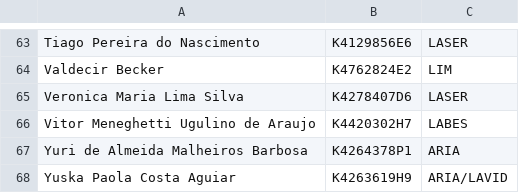
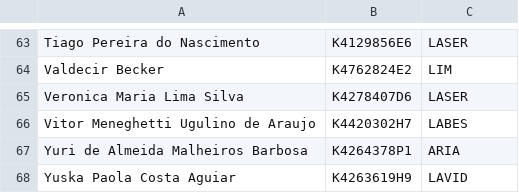
Before and after one commit to cacdia/lattes, a CSV file: data/prof_labs.csv, drawn as a sheet; only a part is shown, gaps mark what is left out.

```diff
--- a/data/prof_labs.csv
+++ b/data/prof_labs.csv
@@ -67,2 +67,2 @@ Vitor Meneghetti Ugulino de Araujo,K4420302H7,LABES
 Yuri de Almeida Malheiros Barbosa,K4264378P1,ARIA
-Yuska Paola Costa Aguiar,K4263619H9,ARIA/LAVID
+Yuska Paola Costa Aguiar,K4263619H9,LAVID
```
Also changed, not shown: 1 other file.
